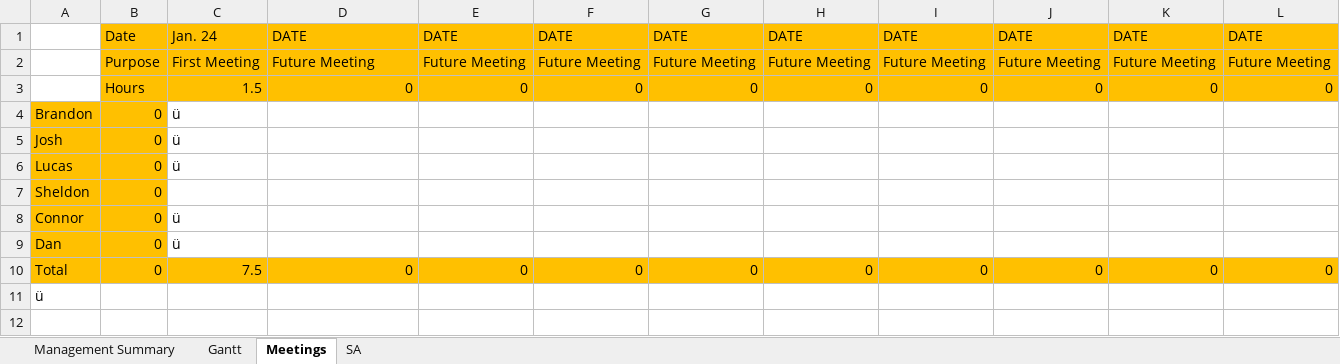
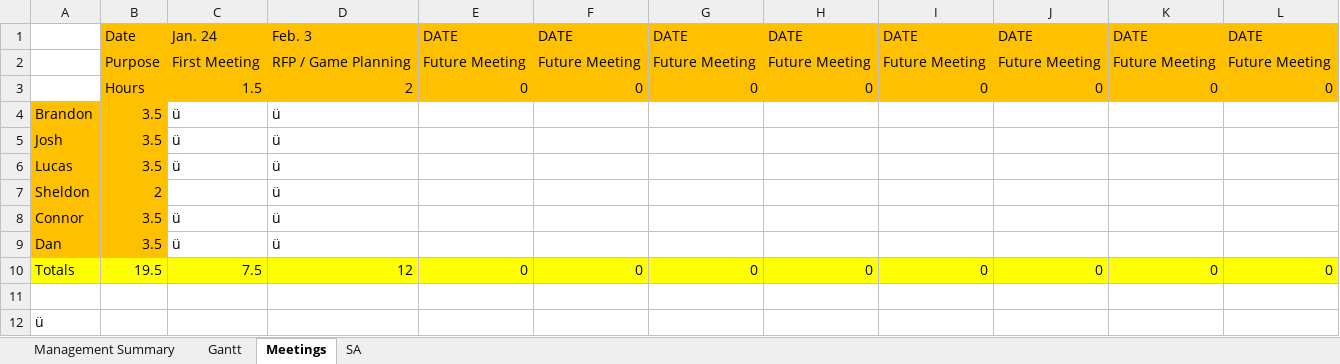
Before and after one commit to cjwilliams97/6_Angry_Devs, an Excel workbook: Team_Gantt_Chart.xlsx, sheet Meetings, drawn as a sheet; values as stored, in another font and other column widths than the file's, no borders; the diff names each change by its address in the sheet, - before the commit and + after, or states it on an @@ line.

```diff
--- a/Team_Gantt_Chart.xlsx (sheet Meetings)
+++ b/Team_Gantt_Chart.xlsx (sheet Meetings)
-D1: DATE
+D1: Feb. 3
-D2: Future Meeting
+D2: RFP / Game Planning
-D3: 0
+D3: 2
-B4:B6: 0
+B4:B6: 3.5
-D4:D9: (empty)
+D4:D9: ü
-B7: 0
+B7: 2
-B8:B9: 0
+B8:B9: 3.5
-A10: Total
+A10: Totals
-A10:L10 fill: #FFC000
+A10:L10 fill: #FFFF00
-B10: 0
+B10: 19.5
-D10: 0
+D10: 12
+row 11: (empty)
```
Also changed, not shown: sheet Gantt, sheet Management Summary, sheet SA, formulas that keep their value.
